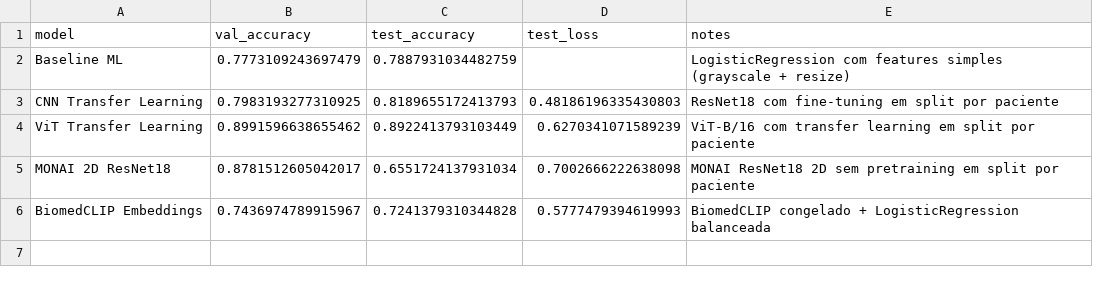
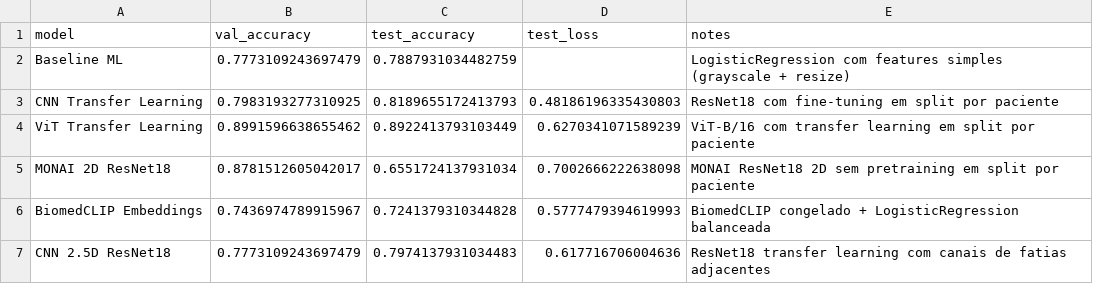
Before and after one commit to LucasMachado77/projeto_final, a CSV file: reports_adni/final_comparison_full/comparison_table.csv, drawn as a sheet; the diff names each change by its address in the sheet, - before the commit and + after, or states it on an @@ line.

Commit message:
Add ADNI 2.5D ResNet18 experiment results

```diff
--- a/reports_adni/final_comparison_full/comparison_table.csv
+++ b/reports_adni/final_comparison_full/comparison_table.csv
+row 7: CNN 2.5D ResNet18 | 0.7773109243697479 | 0.7974137931034483 | 0.617716706004636 | ResNet18 transfer learning com canais de fatias adjacentes
```
Also changed, not shown: 10 other files.
